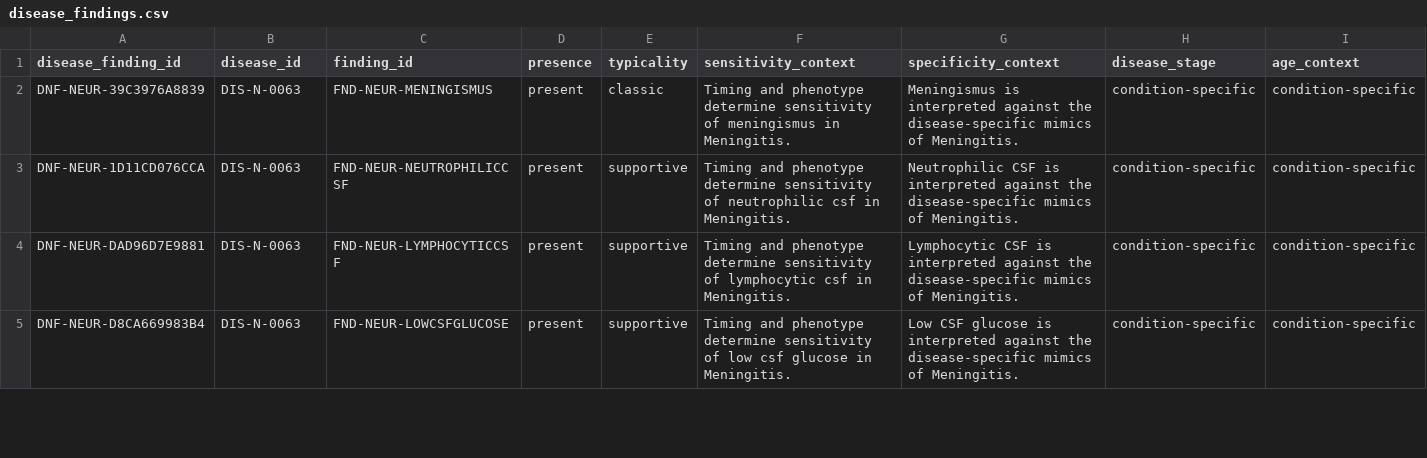
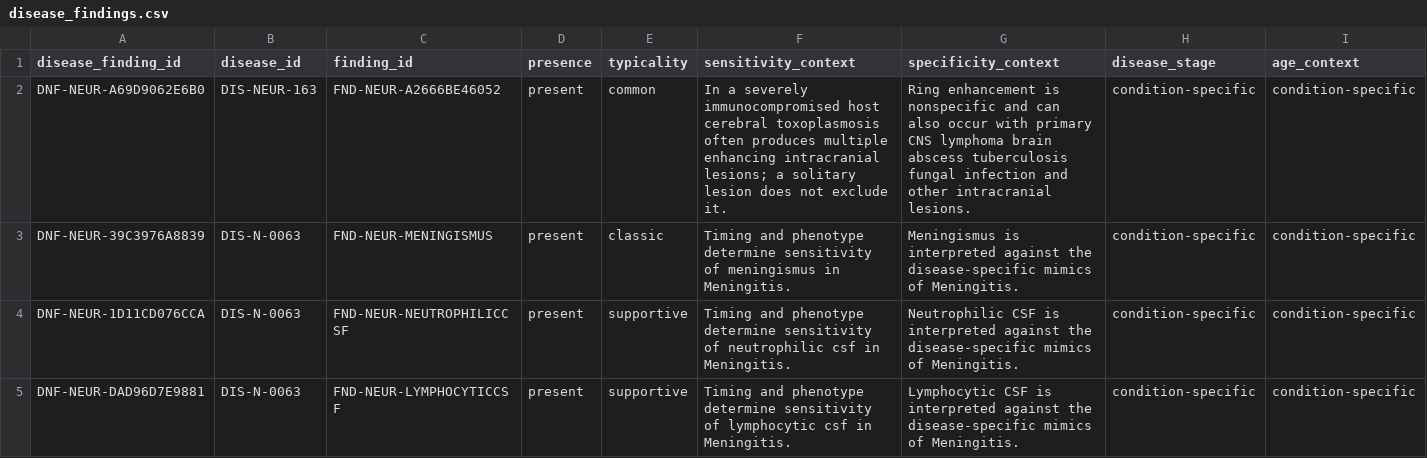
Before and after one commit to Jaberaj/usmle-knowledge-graph, a CSV file: data/source/relationships/disease_findings.csv, drawn as a sheet; only a part is shown; the shorter side is filled out with more unchanged rows; rows hold the shown columns only; the diff names each change by its address in the sheet, - before the commit and + after, or states it on an @@ line.

```diff
--- a/data/source/relationships/disease_findings.csv
+++ b/data/source/relationships/disease_findings.csv
+row 2: DNF-NEUR-A69D9062E6B0 | DIS-NEUR-163 | FND-NEUR-A2666BE46052 | present | common | In a severely immunocompromised host cerebral toxoplasmosis often produces multiple enhancing intracranial lesions; a solitary lesion does not exclude it. | Ring enhancement is nonspecific and can also occur with primary CNS lymphoma brain abscess tuberculosis fungal infection and other intracranial lesions. | condition-specific | condition-specific
```
Also changed, not shown: data/source/references.csv, data/source/relationships/disease_presentations.csv, 4 other files.
